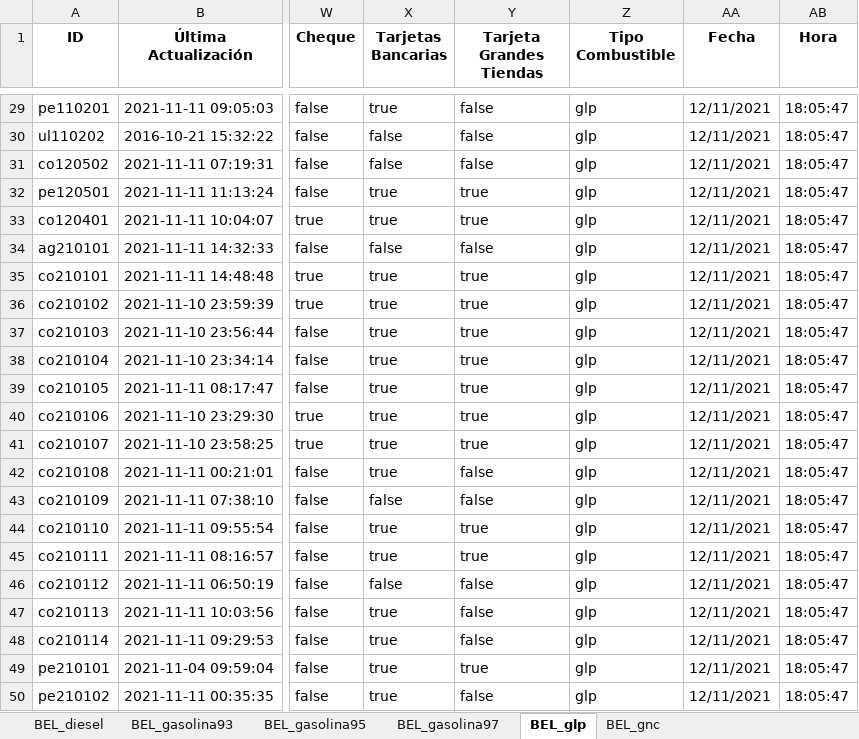
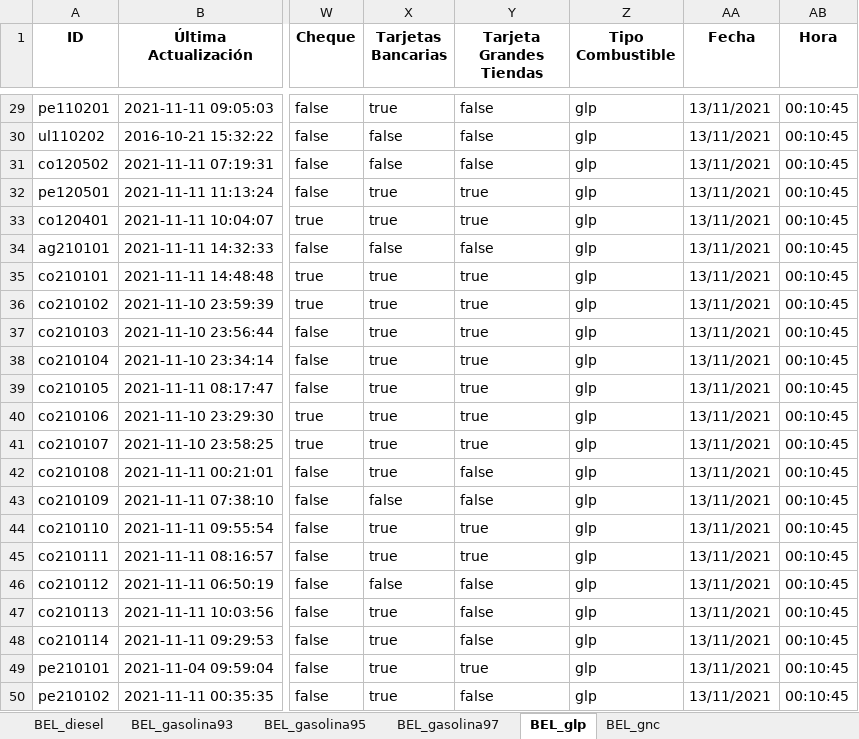
Before and after one commit to Sud-Austral/ENERGIA, an Excel workbook: Bencina_En_Linea_Ultima_Actualizacion.xlsx, sheet BEL_glp, drawn as a sheet; only a part is shown, gaps mark what is left out; values as stored, in another font and other column widths than the file's, no borders; the diff covers the shown part only; the diff names each change by its address in the sheet, - before the commit and + after, or states it on an @@ line.

```diff
--- a/Bencina_En_Linea_Ultima_Actualizacion.xlsx (sheet BEL_glp)
+++ b/Bencina_En_Linea_Ultima_Actualizacion.xlsx (sheet BEL_glp)
-AA29:AA50 (Fecha): 12/11/2021
+AA29:AA50 (Fecha): 13/11/2021
-AB29:AB50 (Hora): 18:05:47
+AB29:AB50 (Hora): 00:10:45
```
Also changed, not shown: 58 edited cells elsewhere in this sheet, sheet BEL_gnc, sheet BEL_diesel, sheet BEL_gasolina93, sheet BEL_gasolina95, sheet BEL_gasolina97.
